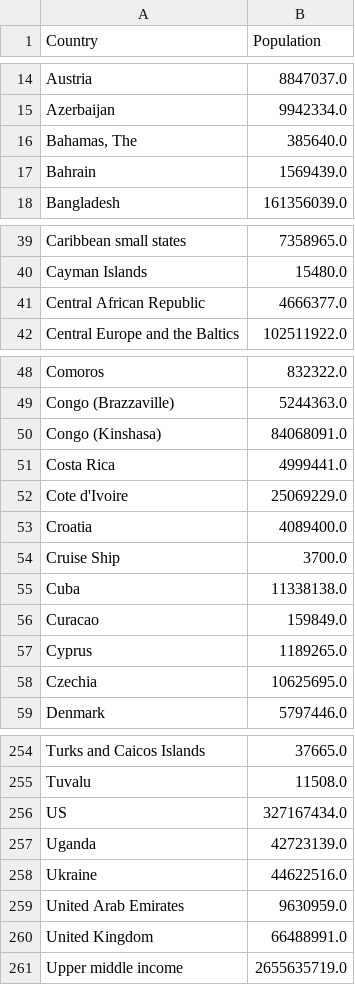
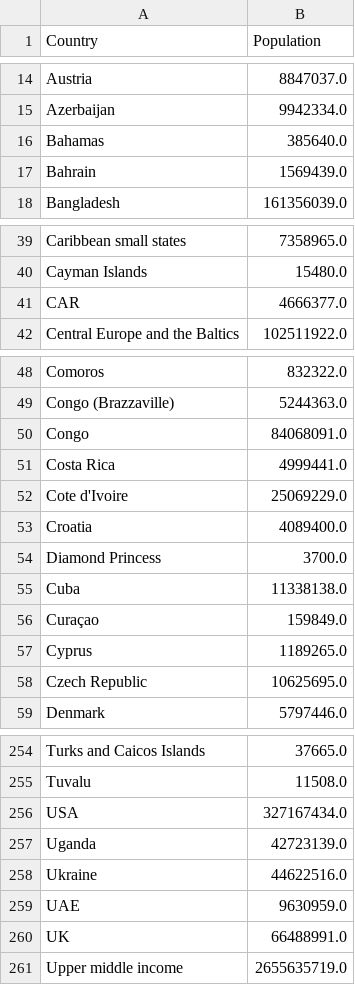
Before and after one commit to matteoledri/covid19, a CSV file: population_world_countries.csv, drawn as a sheet; only a part is shown, gaps mark what is left out; the diff covers the shown part only.

Commit message:
new source dataset, improved naming

```diff
--- a/population_world_countries.csv
+++ b/population_world_countries.csv
@@ -15,3 +15,3 @@ Austria,8847037.0
 Azerbaijan,9942334.0
-"Bahamas, The",385640.0
+Bahamas,385640.0
 Bahrain,1569439.0
@@ -40,3 +40,3 @@ Caribbean small states,7358965.0
 Cayman Islands,15480.0
-Central African Republic,4666377.0
+CAR,4666377.0
 Central Europe and the Baltics,102511922.0
@@ -49,3 +49,3 @@ Comoros,832322.0
 Congo (Brazzaville),5244363.0
-Congo (Kinshasa),84068091.0
+Congo,84068091.0
 Costa Rica,4999441.0
@@ -53,7 +53,7 @@ Cote d'Ivoire,25069229.0
 Croatia,4089400.0
-Cruise Ship,3700.0
+Diamond Princess,3700.0
 Cuba,11338138.0
-Curacao,159849.0
+Curaçao,159849.0
 Cyprus,1189265.0
-Czechia,10625695.0
+Czech Republic,10625695.0
 Denmark,5797446.0
@@ -255,7 +255,7 @@ Turks and Caicos Islands,37665.0
 Tuvalu,11508.0
-US,327167434.0
+USA,327167434.0
 Uganda,42723139.0
 Ukraine,44622516.0
-United Arab Emirates,9630959.0
-United Kingdom,66488991.0
+UAE,9630959.0
+UK,66488991.0
 Upper middle income,2655635719.0
```
Also changed, not shown: 9 edited cells elsewhere in this file, 1 other file.
